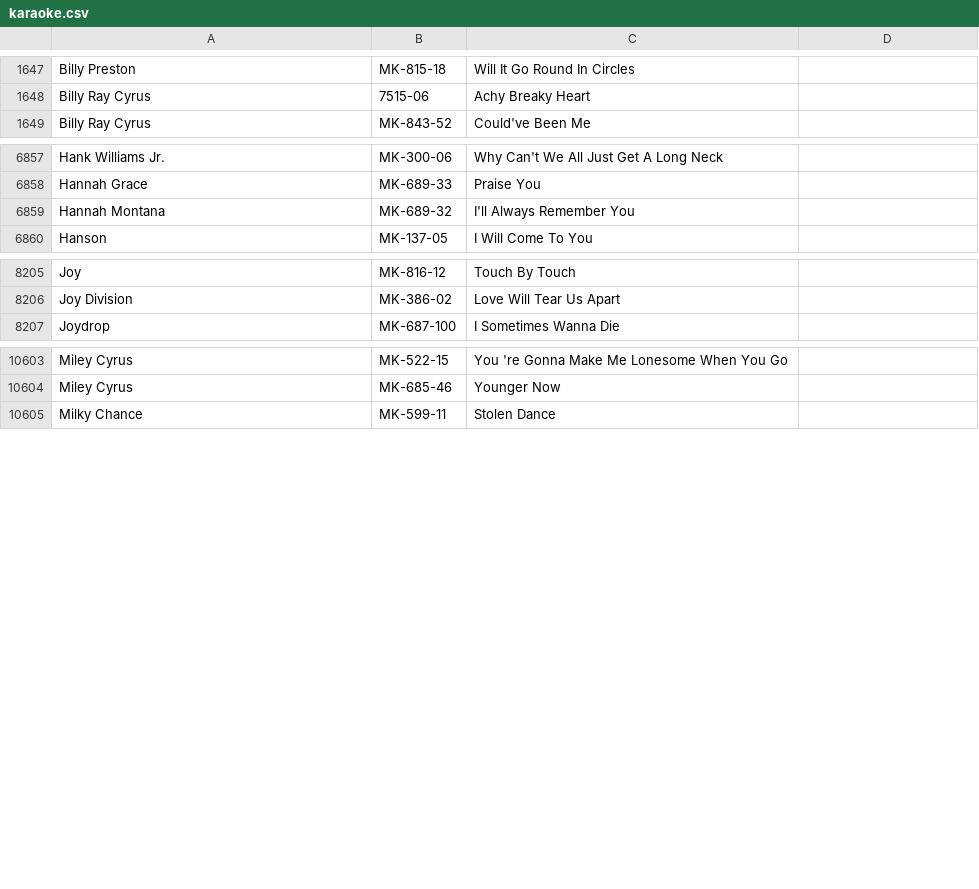
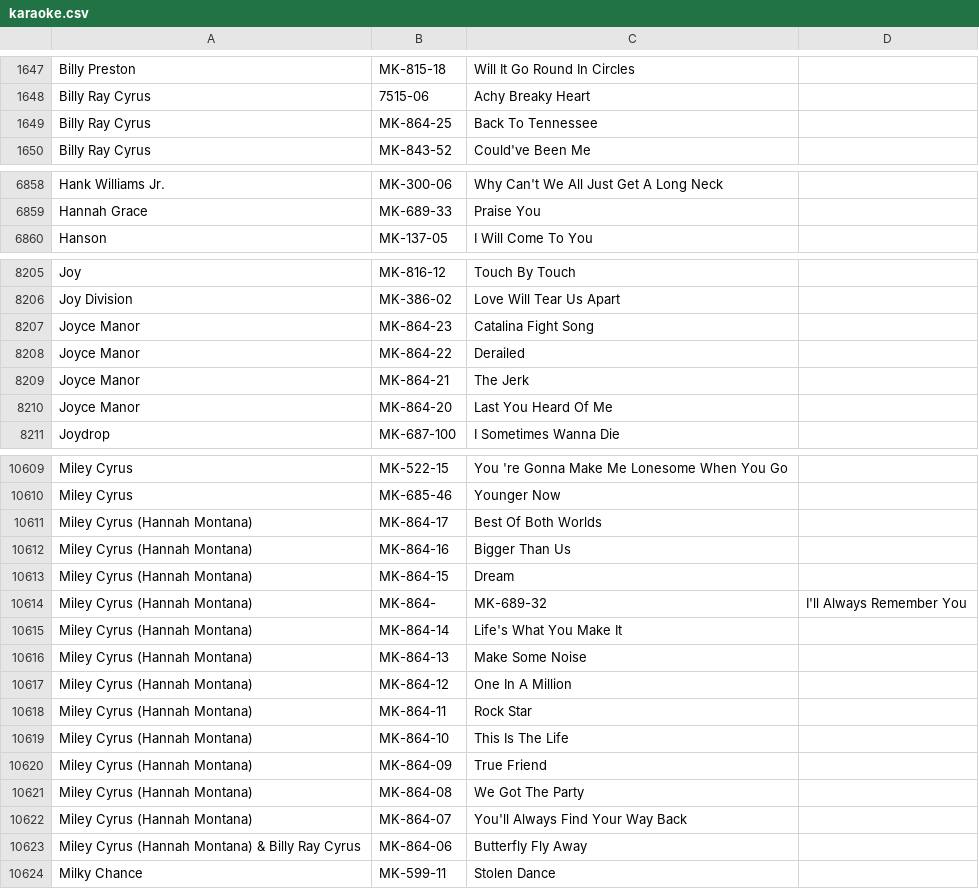
Before and after one commit to mikelexxultrakaraoke/mikelexxultrakaraoke.github.io, a CSV file: data/karaoke.csv, drawn as a sheet; only a part is shown, gaps mark what is left out; the diff covers the shown part only.

Commit message:
Update karaoke.csv

```diff
--- a/data/karaoke.csv
+++ b/data/karaoke.csv
@@ -1648,2 +1648,3 @@ Billy Preston,MK-815-18,Will It Go Round In Circles
 Billy Ray Cyrus,7515-06,Achy Breaky Heart
+Billy Ray Cyrus,MK-864-25,Back To Tennessee
 Billy Ray Cyrus,MK-843-52,Could've Been Me
@@ -6858,3 +6859,2 @@ Hank Williams Jr.,MK-300-06,Why Can't We All Just Get A Long Neck
 Hannah Grace,MK-689-33,Praise You
-Hannah Montana,MK-689-32,I'll Always Remember You
 Hanson,MK-137-05,I Will Come To You
@@ -8206,2 +8206,6 @@ Joy,MK-816-12,Touch By Touch
 Joy Division,MK-386-02,Love Will Tear Us Apart
+Joyce Manor,MK-864-23,Catalina Fight Song
+Joyce Manor,MK-864-22,Derailed
+Joyce Manor,MK-864-21,The Jerk
+Joyce Manor,MK-864-20,Last You Heard Of Me
 Joydrop,MK-687-100,I Sometimes Wanna Die
@@ -10604,2 +10610,15 @@ Miley Cyrus,MK-522-15,You 're Gonna Make Me Lonesome When You Go
 Miley Cyrus,MK-685-46,Younger Now
+Miley Cyrus (Hannah Montana),MK-864-17,Best Of Both Worlds
+Miley Cyrus (Hannah Montana),MK-864-16,Bigger Than Us
+Miley Cyrus (Hannah Montana),MK-864-15,Dream
+Miley Cyrus (Hannah Montana),MK-864-,MK-689-32,I'll Always Remember You
+Miley Cyrus (Hannah Montana),MK-864-14,Life's What You Make It
+Miley Cyrus (Hannah Montana),MK-864-13,Make Some Noise
+Miley Cyrus (Hannah Montana),MK-864-12,One In A Million
+Miley Cyrus (Hannah Montana),MK-864-11,Rock Star
+Miley Cyrus (Hannah Montana),MK-864-10,This Is The Life
+Miley Cyrus (Hannah Montana),MK-864-09,True Friend
+Miley Cyrus (Hannah Montana),MK-864-08,We Got The Party
+Miley Cyrus (Hannah Montana),MK-864-07,You'll Always Find Your Way Back
+Miley Cyrus (Hannah Montana) & Billy Ray Cyrus,MK-864-06,Butterfly Fly Away
 Milky Chance,MK-599-11,Stolen Dance
```
Also changed, not shown: 6 added rows elsewhere in this file.
